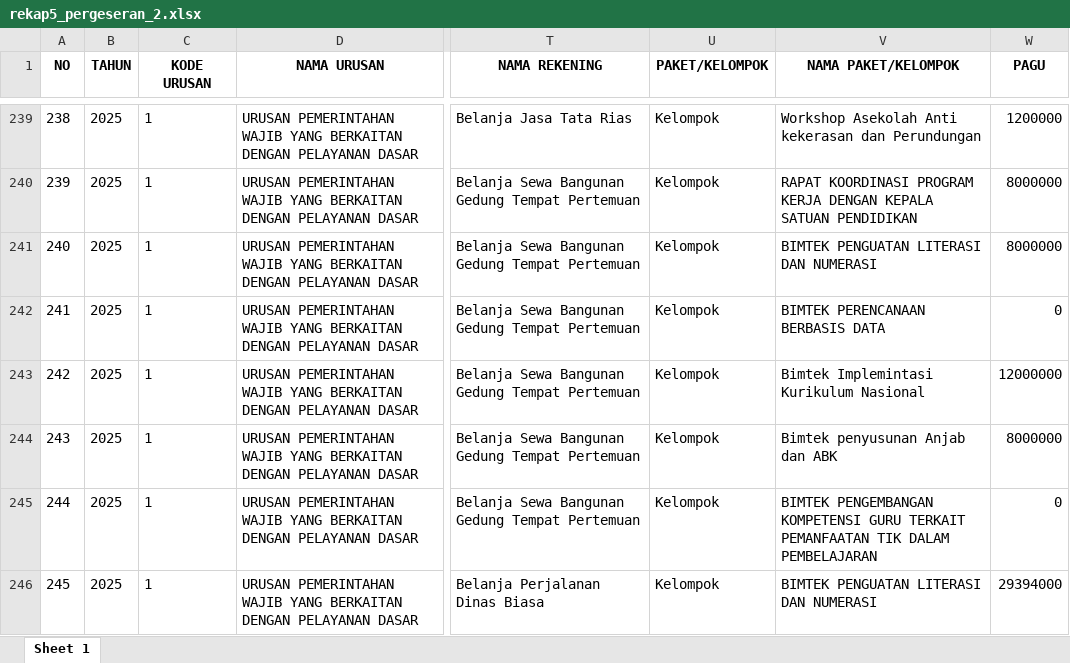
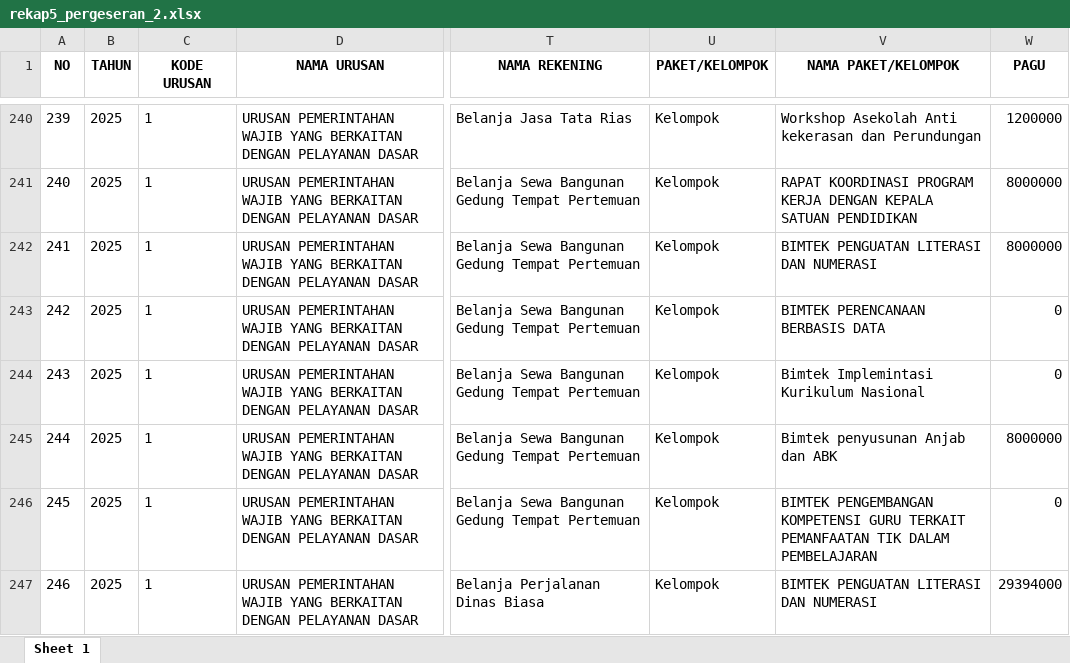
Before and after one commit to bpkadkabburu/sipd-ri, an Excel workbook: EXCEL/2025/rekap5_pergeseran_2.xlsx, sheet Sheet 1, drawn as a sheet; only a part is shown, gaps mark what is left out; values as stored, in another font and other column widths than the file's, no borders; addresses are those after the commit; the diff covers the shown part only; the diff names each change by its address in the sheet, - before the commit and + after, or states it on an @@ line.

```diff
--- a/EXCEL/2025/rekap5_pergeseran_2.xlsx (sheet Sheet 1)
+++ b/EXCEL/2025/rekap5_pergeseran_2.xlsx (sheet Sheet 1)
@@ column A (NO) renumbered from row 117 down @@
-W244 (PAGU): 12000000
+W244 (PAGU): 0
```
Also changed, not shown: 12 added rows and 65 edited cells elsewhere in this sheet, EFISIENSI PER DINAS.xlsx, EXCEL/2025/rekap5_pergeseran_1.xlsx, 4 other files.
